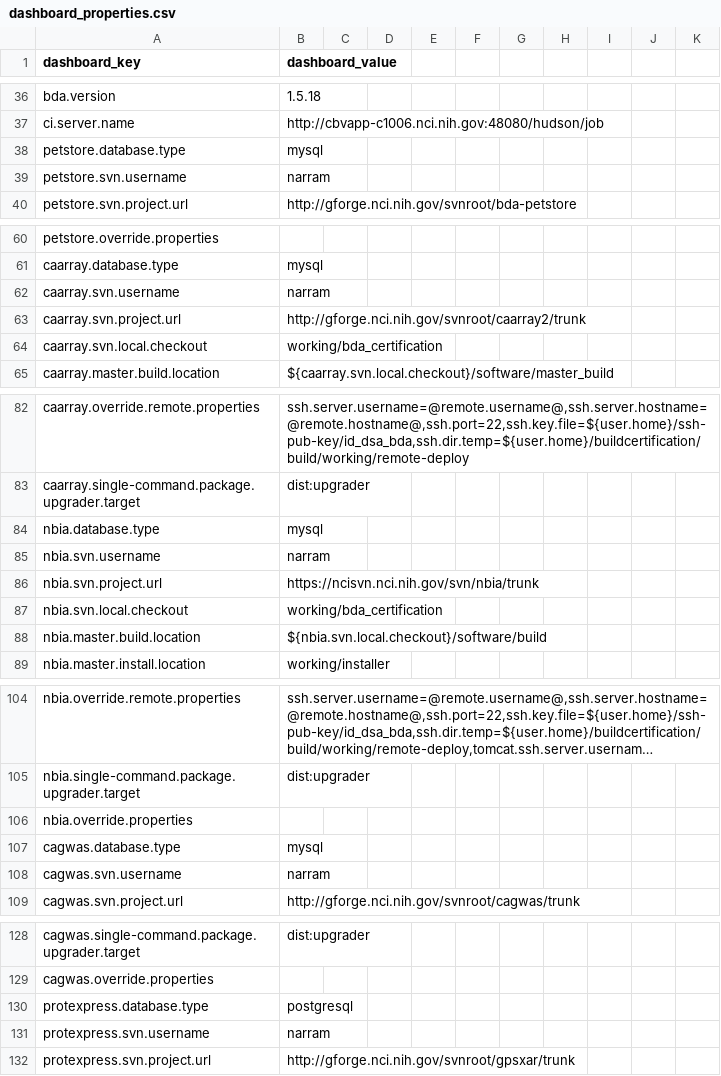
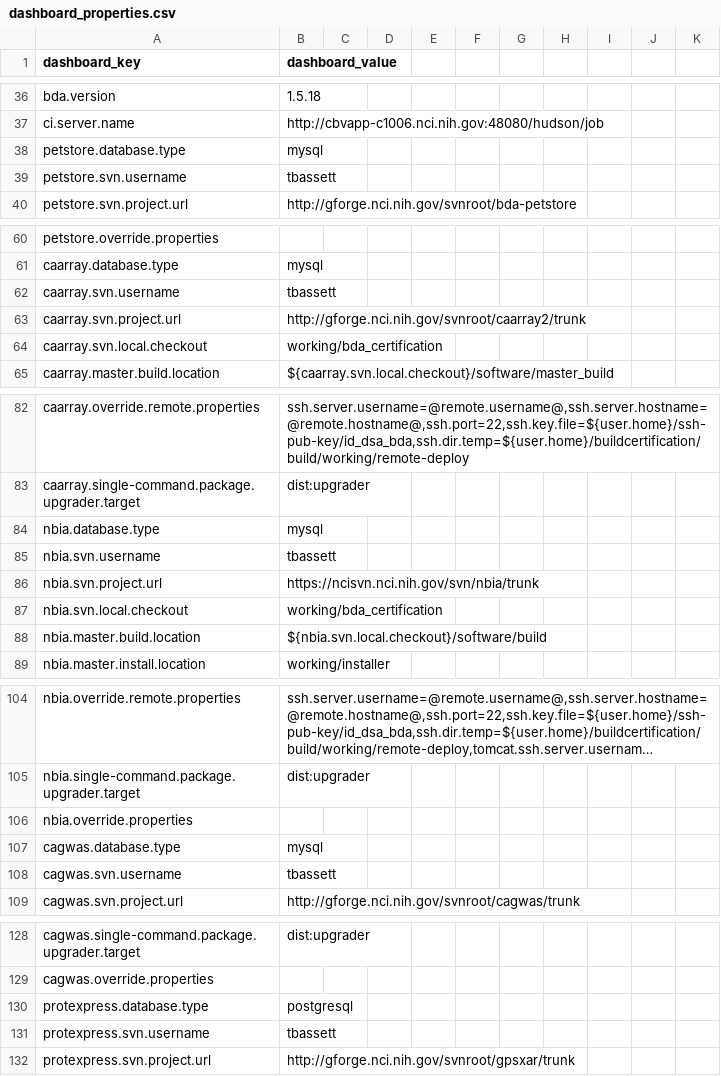
Before and after one commit to NCIP/automation, a CSV file: certification-monitor/src/main/sql/dashboard_properties.csv, drawn as a sheet; only a part is shown, gaps mark what is left out; long unchanged cells end in …; the diff covers the shown part only.

```diff
--- a/certification-monitor/src/main/sql/dashboard_properties.csv
+++ b/certification-monitor/src/main/sql/dashboard_properties.csv
@@ -38,3 +38,3 @@ ci.server.name,http://cbvapp-c1006.nci.nih.gov:48080/hudson/job
 petstore.database.type,mysql
-petstore.svn.username,narram
+petstore.svn.username,tbassett
 petstore.svn.project.url,http://gforge.nci.nih.gov/svnroot/bda-petstore
@@ -61,3 +61,3 @@ petstore.override.properties,
 caarray.database.type,mysql
-caarray.svn.username,narram
+caarray.svn.username,tbassett
 caarray.svn.project.url,http://gforge.nci.nih.gov/svnroot/caarray2/trunk
@@ -84,3 +84,3 @@ caarray.single-command.package.upgrader.target,dist:upgrader
 nbia.database.type,mysql
-nbia.svn.username,narram
+nbia.svn.username,tbassett
 nbia.svn.project.url,https://ncisvn.nci.nih.gov/svn/nbia/trunk
@@ -107,3 +107,3 @@ nbia.override.properties,
 cagwas.database.type,mysql
-cagwas.svn.username,narram
+cagwas.svn.username,tbassett
 cagwas.svn.project.url,http://gforge.nci.nih.gov/svnroot/cagwas/trunk
@@ -130,3 +130,3 @@ cagwas.override.properties,
 protexpress.database.type,postgresql
-protexpress.svn.username,narram
+protexpress.svn.username,tbassett
 protexpress.svn.project.url,http://gforge.nci.nih.gov/svnroot/gpsxar/trunk
```
Also changed, not shown: 47 added rows and 42 edited cells elsewhere in this file, 1 other file.
